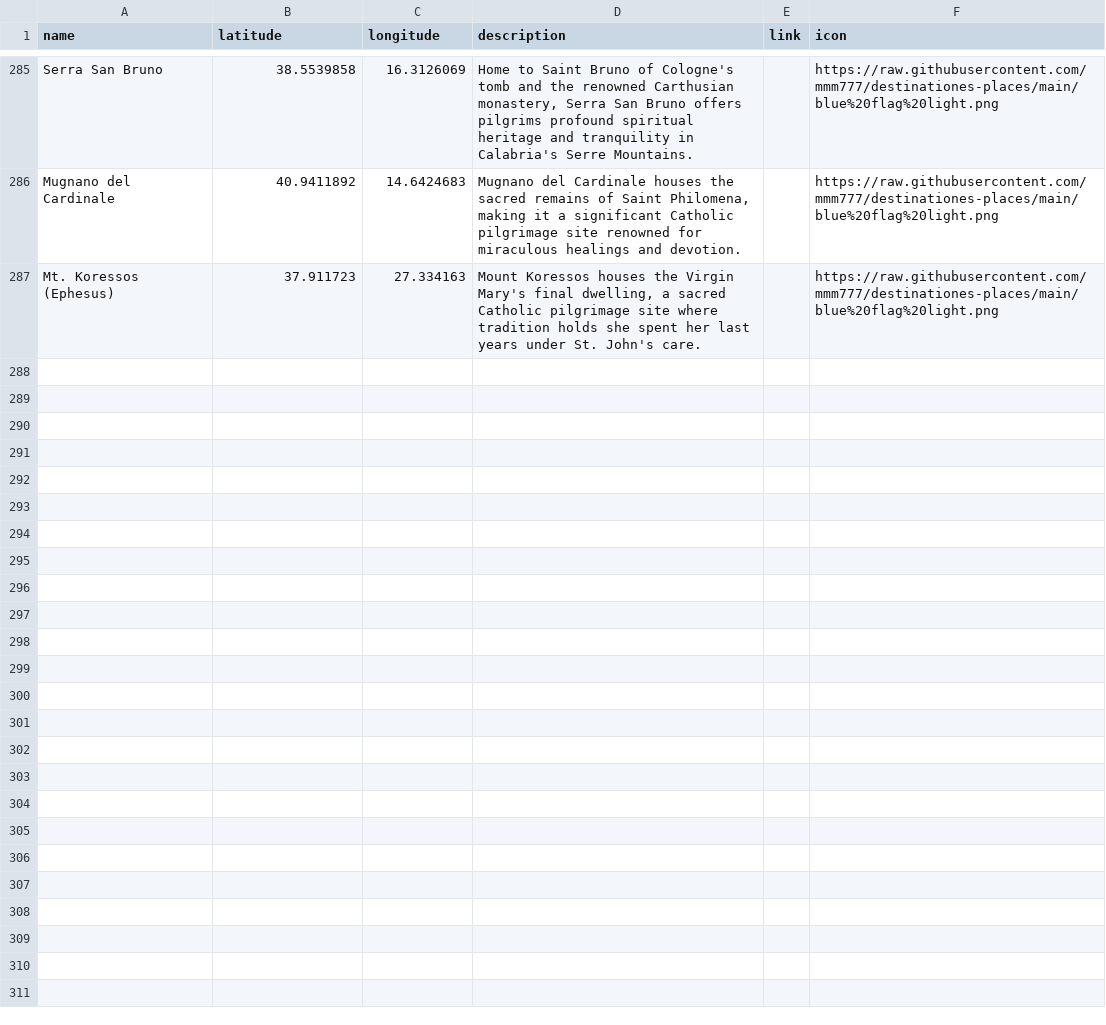
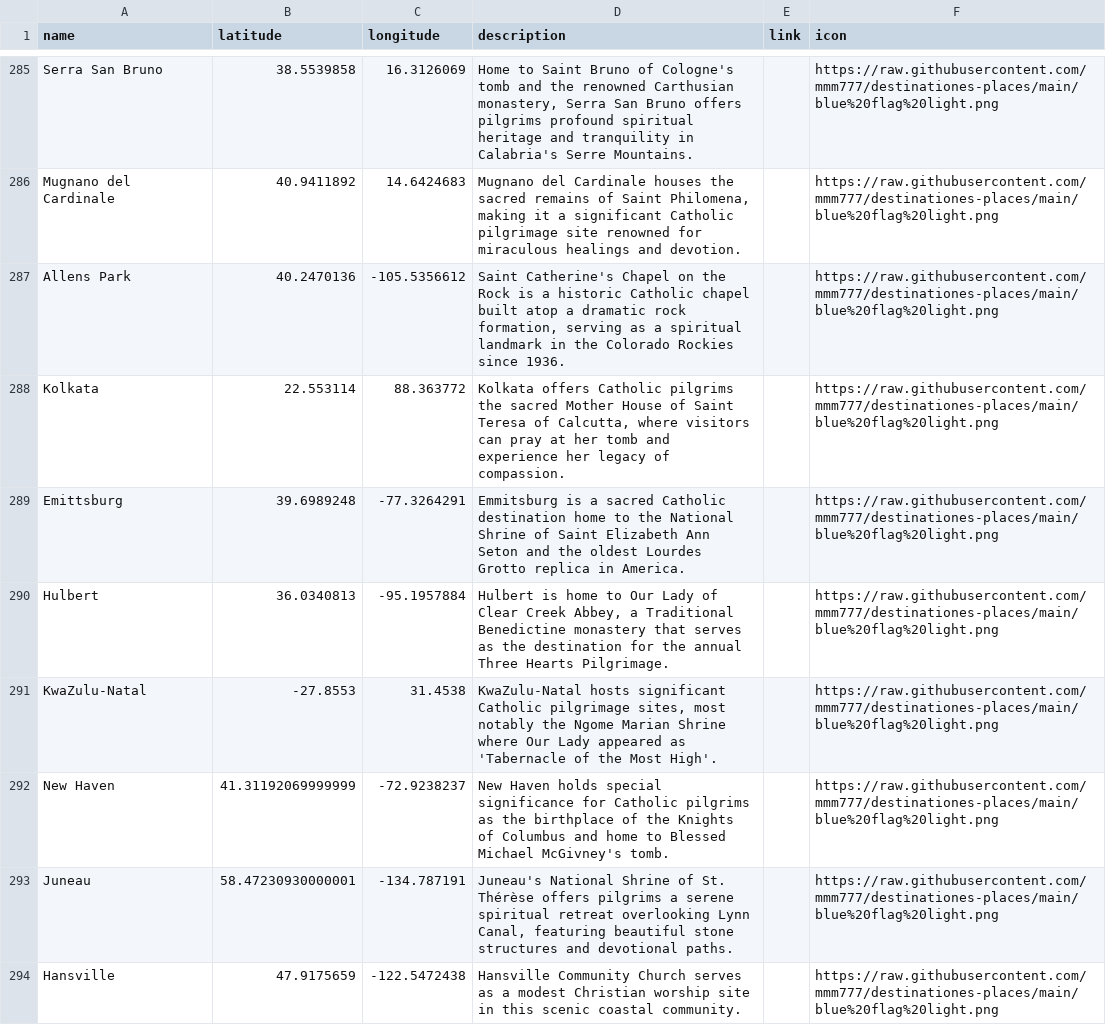
Before and after one commit to mmm777/destinationes-places, a CSV file: places.csv, drawn as a sheet; only a part is shown, gaps mark what is left out; the shorter side is filled out with more unchanged rows; the diff covers the shown part only; the diff names each change by its address in the sheet, - before the commit and + after, or states it on an @@ line.

Commit message:
Update places.csv

```diff
--- a/places.csv
+++ b/places.csv
+row 287: Allens Park | 40.2470136 | -105.5356612 | Saint Catherine's Chapel on the Rock is a historic Catholic chapel built atop a dramatic rock formation, serving as a spiritual landmark in the Colorado Rockies since 1936. |  | https://raw.githubusercontent.com/mmm777/destinationes-places/main/blue%20flag%20light.png
+row 288: Kolkata | 22.553114 | 88.363772 | Kolkata offers Catholic pilgrims the sacred Mother House of Saint Teresa of Calcutta, where visitors can pray at her tomb and experience her legacy of compassion. |  | https://raw.githubusercontent.com/mmm777/destinationes-places/main/blue%20flag%20light.png
+row 289: Emittsburg | 39.6989248 | -77.3264291 | Emmitsburg is a sacred Catholic destination home to the National Shrine of Saint Elizabeth Ann Seton and the oldest Lourdes Grotto replica in America. |  | https://raw.githubusercontent.com/mmm777/destinationes-places/main/blue%20flag%20light.png
+row 290: Hulbert | 36.0340813 | -95.1957884 | Hulbert is home to Our Lady of Clear Creek Abbey, a Traditional Benedictine monastery that serves as the destination for the annual Three Hearts Pilgrimage. |  | https://raw.githubusercontent.com/mmm777/destinationes-places/main/blue%20flag%20light.png
+row 291: KwaZulu-Natal | -27.8553 | 31.4538 | KwaZulu-Natal hosts significant Catholic pilgrimage sites, most notably the Ngome Marian Shrine where Our Lady appeared as 'Tabernacle of the Most High'. |  | https://raw.githubusercontent.com/mmm777/destinationes-places/main/blue%20flag%20light.png
+row 292: New Haven | 41.31192069999999 | -72.9238237 | New Haven holds special significance for Catholic pilgrims as the birthplace of the Knights of Columbus and home to Blessed Michael McGivney's tomb. |  | https://raw.githubusercontent.com/mmm777/destinationes-places/main/blue%20flag%20light.png
+row 293: Juneau | 58.47230930000001 | -134.787191 | Juneau's National Shrine of St. Thérèse offers pilgrims a serene spiritual retreat overlooking Lynn Canal, featuring beautiful stone structures and devotional paths. |  | https://raw.githubusercontent.com/mmm777/destinationes-places/main/blue%20flag%20light.png
+row 294: Hansville | 47.9175659 | -122.5472438 | Hansville Community Church serves as a modest Christian worship site in this scenic coastal community. |  | https://raw.githubusercontent.com/mmm777/destinationes-places/main/blue%20flag%20light.png
```
Also changed, not shown: 7 added rows and 2 edited cells elsewhere in this file.
